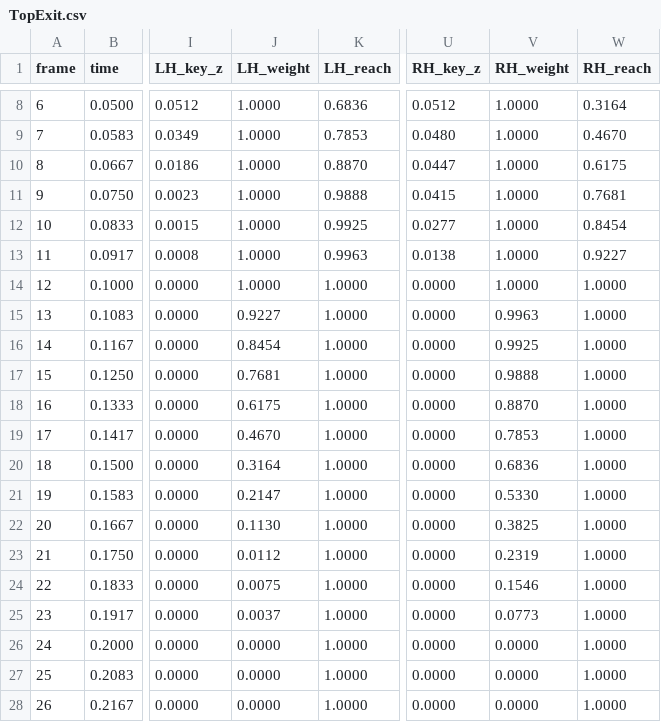
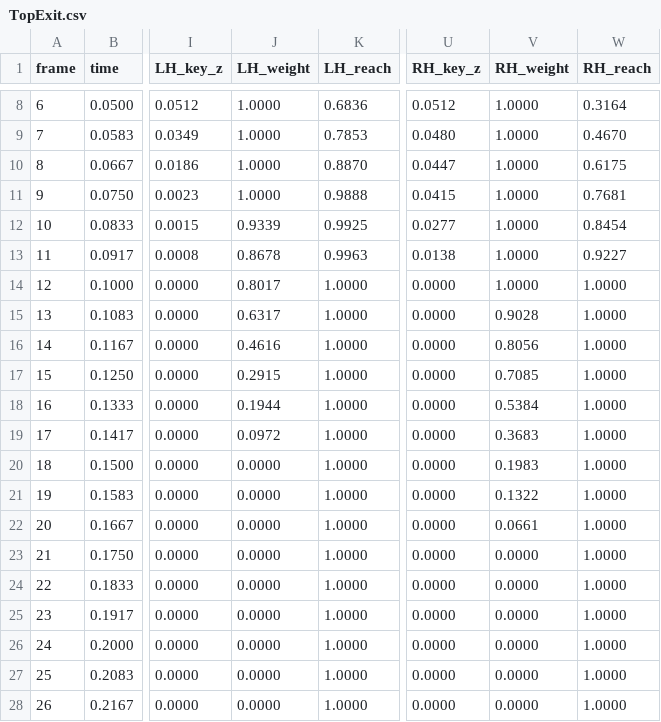
Before and after one commit to Weakened/ConcernedCatMods, a CSV file: src/ConcernedLadders/AnimationSources/frames/TopExit.csv, drawn as a sheet; only a part is shown, gaps mark what is left out; the diff names each change by its address in the sheet, - before the commit and + after, or states it on an @@ line.

```diff
--- a/src/ConcernedLadders/AnimationSources/frames/TopExit.csv
+++ b/src/ConcernedLadders/AnimationSources/frames/TopExit.csv
-J12 (LH_weight): 1.0000
+J12 (LH_weight): 0.9339
-J13 (LH_weight): 1.0000
+J13 (LH_weight): 0.8678
-J14 (LH_weight): 1.0000
+J14 (LH_weight): 0.8017
-J15 (LH_weight): 0.9227
+J15 (LH_weight): 0.6317
-V15 (RH_weight): 0.9963
+V15 (RH_weight): 0.9028
-J16 (LH_weight): 0.8454
+J16 (LH_weight): 0.4616
-V16 (RH_weight): 0.9925
+V16 (RH_weight): 0.8056
-J17 (LH_weight): 0.7681
+J17 (LH_weight): 0.2915
-V17 (RH_weight): 0.9888
+V17 (RH_weight): 0.7085
-J18 (LH_weight): 0.6175
+J18 (LH_weight): 0.1944
-V18 (RH_weight): 0.8870
+V18 (RH_weight): 0.5384
-J19 (LH_weight): 0.4670
+J19 (LH_weight): 0.0972
-V19 (RH_weight): 0.7853
+V19 (RH_weight): 0.3683
-J20 (LH_weight): 0.3164
+J20 (LH_weight): 0.0000
-V20 (RH_weight): 0.6836
+V20 (RH_weight): 0.1983
-J21 (LH_weight): 0.2147
+J21 (LH_weight): 0.0000
-V21 (RH_weight): 0.5330
+V21 (RH_weight): 0.1322
-J22 (LH_weight): 0.1130
+J22 (LH_weight): 0.0000
-V22 (RH_weight): 0.3825
+V22 (RH_weight): 0.0661
-J23 (LH_weight): 0.0112
+J23 (LH_weight): 0.0000
-V23 (RH_weight): 0.2319
+V23 (RH_weight): 0.0000
-J24 (LH_weight): 0.0075
+J24 (LH_weight): 0.0000
-V24 (RH_weight): 0.1546
+V24 (RH_weight): 0.0000
-J25 (LH_weight): 0.0037
+J25 (LH_weight): 0.0000
-V25 (RH_weight): 0.0773
+V25 (RH_weight): 0.0000
```
Also changed, not shown: src/ConcernedLadders/AnimationSources/frames/TopEntry.csv, 4 other files.
